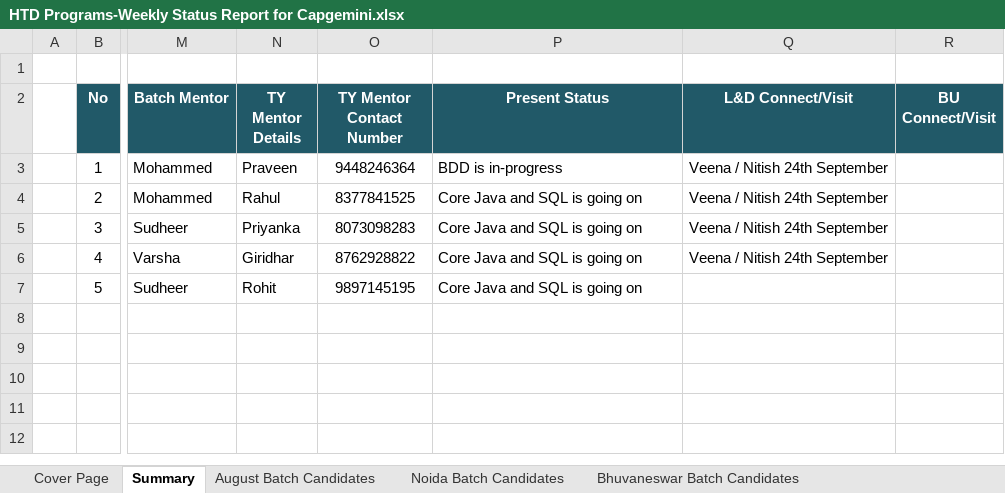
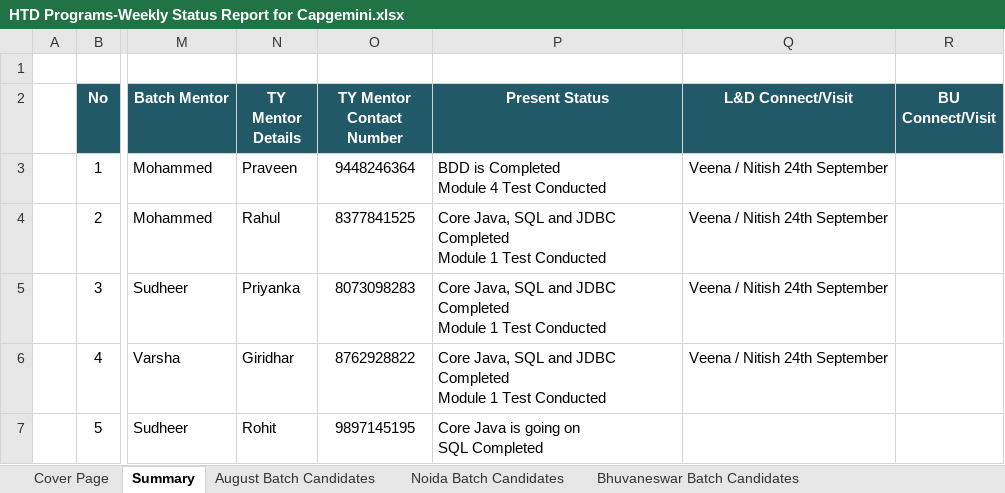
Before and after one commit to Praveen-TestYantra/JSpiders-CG-HTDProgram, an Excel workbook: HTD Programs-Weekly Status Report for Capgemini.xlsx, sheet Summary, drawn as a sheet; only a part is shown, gaps mark what is left out; values as stored, in another font and other column widths than the file's, no borders; ↵ is a line break in a cell; the diff names each change by its address in the sheet, - before the commit and + after, or states it on an @@ line.

Commit message:
Weekly Report updated

```diff
--- a/HTD Programs-Weekly Status Report for Capgemini.xlsx (sheet Summary)
+++ b/HTD Programs-Weekly Status Report for Capgemini.xlsx (sheet Summary)
-P3 (Present Status): BDD is in-progress
+P3 (Present Status): BDD is Completed ↵ Module 4 Test Conducted
-P4:P6 (Present Status): Core Java and SQL is going on
+P4:P6 (Present Status): Core Java, SQL and JDBC Completed ↵ Module 1 Test Conducted
-P7 (Present Status): Core Java and SQL is going on
+P7 (Present Status): Core Java is going on ↵ SQL Completed
```
